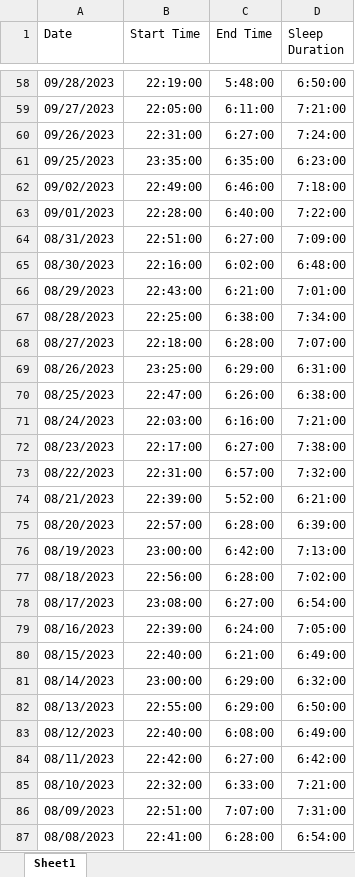
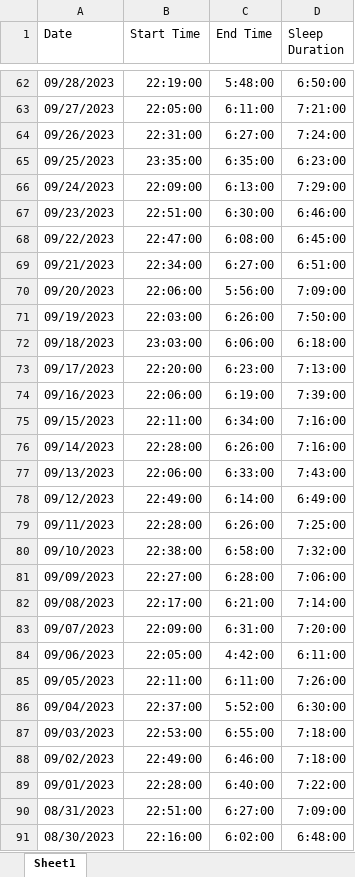
Before and after one commit to TomaszWoloszyn983/fitbit-data-xtractor, an Excel workbook: Data/Temp/Sleep Data.xlsx, sheet Sheet1, drawn as a sheet; only a part is shown, gaps mark what is left out; the shorter side is filled out with more unchanged rows; values as stored, in another font and other column widths than the file's, no borders; the diff covers the shown part only; the diff names each change by its address in the sheet, - before the commit and + after, or states it on an @@ line.

```diff
--- a/Data/Temp/Sleep Data.xlsx (sheet Sheet1)
+++ b/Data/Temp/Sleep Data.xlsx (sheet Sheet1)
+row 66: 09/24/2023 | 22:09:00 | 6:13:00 | 7:29:00
+row 67: 09/23/2023 | 22:51:00 | 6:30:00 | 6:46:00
+row 68: 09/22/2023 | 22:47:00 | 6:08:00 | 6:45:00
+row 69: 09/21/2023 | 22:34:00 | 6:27:00 | 6:51:00
+row 70: 09/20/2023 | 22:06:00 | 5:56:00 | 7:09:00
+row 71: 09/19/2023 | 22:03:00 | 6:26:00 | 7:50:00
+row 72: 09/18/2023 | 23:03:00 | 6:06:00 | 6:18:00
+row 73: 09/17/2023 | 22:20:00 | 6:23:00 | 7:13:00
+row 74: 09/16/2023 | 22:06:00 | 6:19:00 | 7:39:00
+row 75: 09/15/2023 | 22:11:00 | 6:34:00 | 7:16:00
+row 76: 09/14/2023 | 22:28:00 | 6:26:00 | 7:16:00
+row 77: 09/13/2023 | 22:06:00 | 6:33:00 | 7:43:00
+row 78: 09/12/2023 | 22:49:00 | 6:14:00 | 6:49:00
+row 79: 09/11/2023 | 22:28:00 | 6:26:00 | 7:25:00
+row 80: 09/10/2023 | 22:38:00 | 6:58:00 | 7:32:00
+row 81: 09/09/2023 | 22:27:00 | 6:28:00 | 7:06:00
+row 82: 09/08/2023 | 22:17:00 | 6:21:00 | 7:14:00
+row 83: 09/07/2023 | 22:09:00 | 6:31:00 | 7:20:00
+row 84: 09/06/2023 | 22:05:00 | 4:42:00 | 6:11:00
+row 85: 09/05/2023 | 22:11:00 | 6:11:00 | 7:26:00
+row 86: 09/04/2023 | 22:37:00 | 5:52:00 | 6:30:00
+row 87: 09/03/2023 | 22:53:00 | 6:55:00 | 7:18:00
```
Also changed, not shown: 11 added rows, 7 removed rows and 15 edited cells elsewhere in this sheet, Data/Fitbit Statistics.xlsx, Data/Temp/Activities Data.xlsx, 33 other files.
